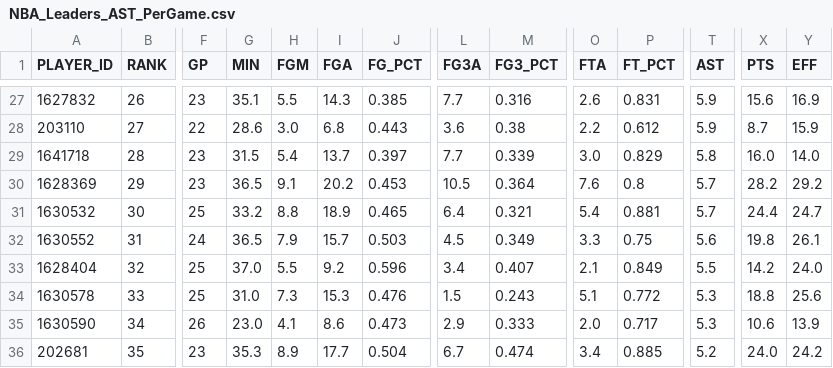
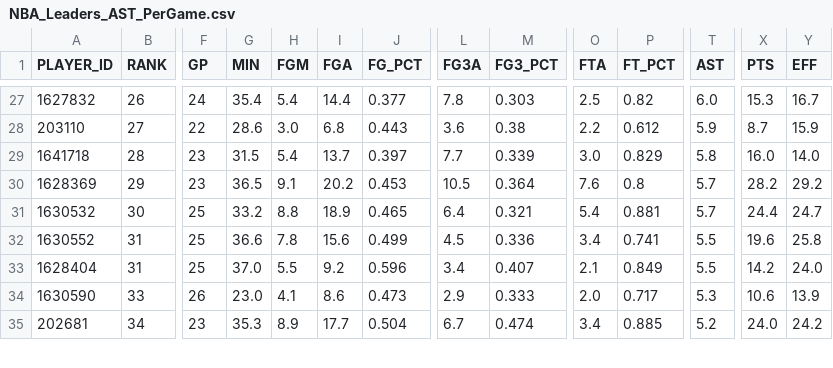
Before and after one commit to penborter/nba-data, a CSV file: data/dynamic/NBA_Leaders_AST_PerGame.csv, drawn as a sheet; only a part is shown, gaps mark what is left out; removed rows and columns are numbered as before the commit, all else as after; rows hold the shown columns only; the diff covers the shown part only; the diff names each change by its address in the sheet, - before the commit and + after, or states it on an @@ line.

```diff
--- a/data/dynamic/NBA_Leaders_AST_PerGame.csv
+++ b/data/dynamic/NBA_Leaders_AST_PerGame.csv
-F27 (GP): 23
+F27 (GP): 24
-G27 (MIN): 35.1
+G27 (MIN): 35.4
-H27 (FGM): 5.5
+H27 (FGM): 5.4
-I27 (FGA): 14.3
+I27 (FGA): 14.4
-J27 (FG_PCT): 0.385
+J27 (FG_PCT): 0.377
-L27 (FG3A): 7.7
+L27 (FG3A): 7.8
-M27 (FG3_PCT): 0.316
+M27 (FG3_PCT): 0.303
-O27 (FTA): 2.6
+O27 (FTA): 2.5
-P27 (FT_PCT): 0.831
+P27 (FT_PCT): 0.82
-T27 (AST): 5.9
+T27 (AST): 6.0
-X27 (PTS): 15.6
+X27 (PTS): 15.3
-Y27 (EFF): 16.9
+Y27 (EFF): 16.7
-F32 (GP): 24
+F32 (GP): 25
-G32 (MIN): 36.5
+G32 (MIN): 36.6
-H32 (FGM): 7.9
+H32 (FGM): 7.8
-I32 (FGA): 15.7
+I32 (FGA): 15.6
-J32 (FG_PCT): 0.503
+J32 (FG_PCT): 0.499
-M32 (FG3_PCT): 0.349
+M32 (FG3_PCT): 0.336
-O32 (FTA): 3.3
+O32 (FTA): 3.4
-P32 (FT_PCT): 0.75
+P32 (FT_PCT): 0.741
-T32 (AST): 5.6
+T32 (AST): 5.5
-X32 (PTS): 19.8
+X32 (PTS): 19.6
-Y32 (EFF): 26.1
+Y32 (EFF): 25.8
-B33 (RANK): 32
+B33 (RANK): 31
-row 34: 1630578 | 33 | 25 | 31.0 | 7.3 | 15.3 | 0.476 | 1.5 | 0.243 | 5.1 | 0.772 | 5.3 | 18.8 | 25.6
-B34 (RANK): 34
+B34 (RANK): 33
-B35 (RANK): 35
+B35 (RANK): 34
```
Also changed, not shown: 2 added rows, 1 removed row and 64 edited cells elsewhere in this file, data/dynamic/NBA_Leaders_PTS_PerGame.csv, data/dynamic/NBA_Leaders_PTS_Totals.csv, 1 other file.
